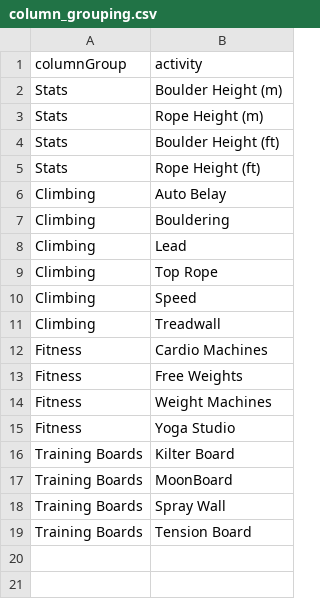
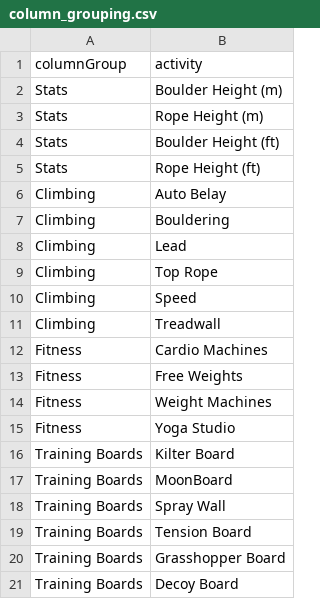
Before and after one commit to guslipkin/ClimbWith, a CSV file: data-raw/column_grouping.csv, drawn as a sheet; the diff names each change by its address in the sheet, - before the commit and + after, or states it on an @@ line.

```diff
--- a/data-raw/column_grouping.csv
+++ b/data-raw/column_grouping.csv
+row 20: Training Boards | Grasshopper Board
+row 21: Training Boards | Decoy Board
```
Also changed, not shown: data-raw/board_insets.csv, data-raw/board_model.csv, 6 other files.
